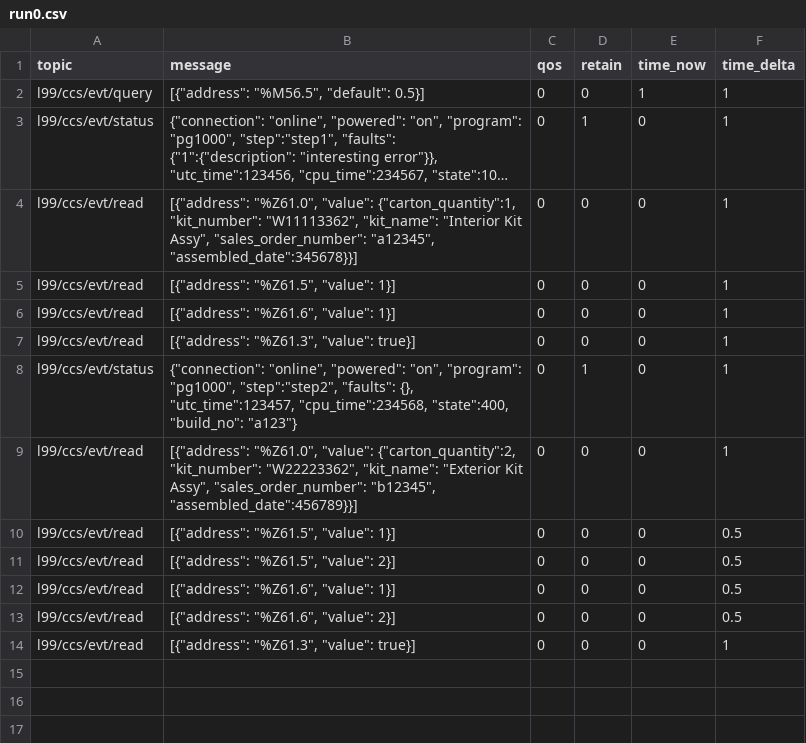
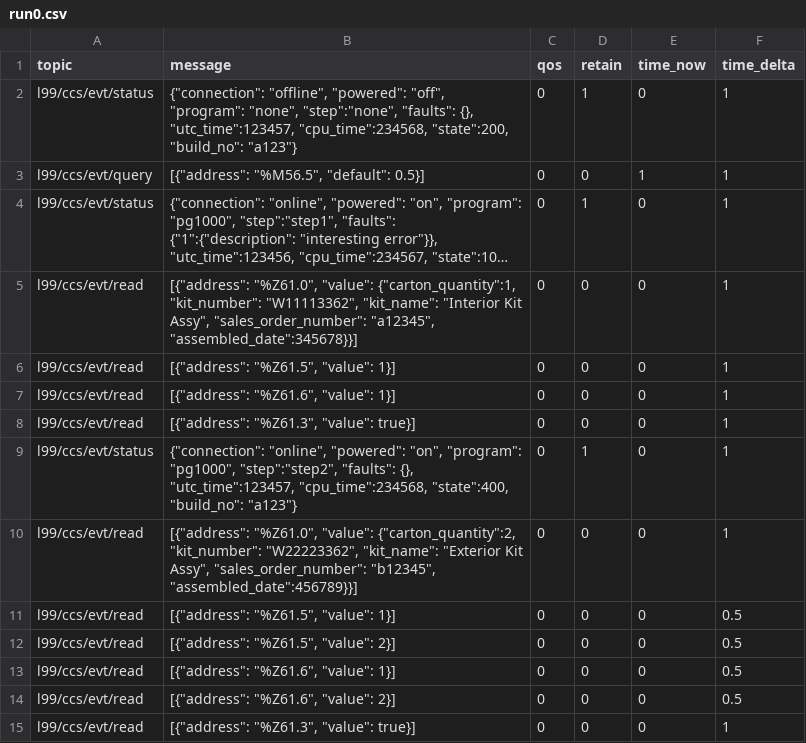
Before and after one commit to Ladder99/ladder99, a CSV file: modules/process/job-parts/recordings/run0.csv, drawn as a sheet; long unchanged cells end in …; the diff names each change by its address in the sheet, - before the commit and + after, or states it on an @@ line.

Commit message:
wip writes stuff to bins table

```diff
--- a/modules/process/job-parts/recordings/run0.csv
+++ b/modules/process/job-parts/recordings/run0.csv
+row 2: l99/ccs/evt/status | {"connection": "offline", "powered": "off", "program": "none", "step":"none", "faults": {}, "utc_time":123457, "cpu_time":234568, "state":200, "build_no": "a123"} | 0 | 1 | 0 | 1
```
Also changed, not shown: 1 other file.
